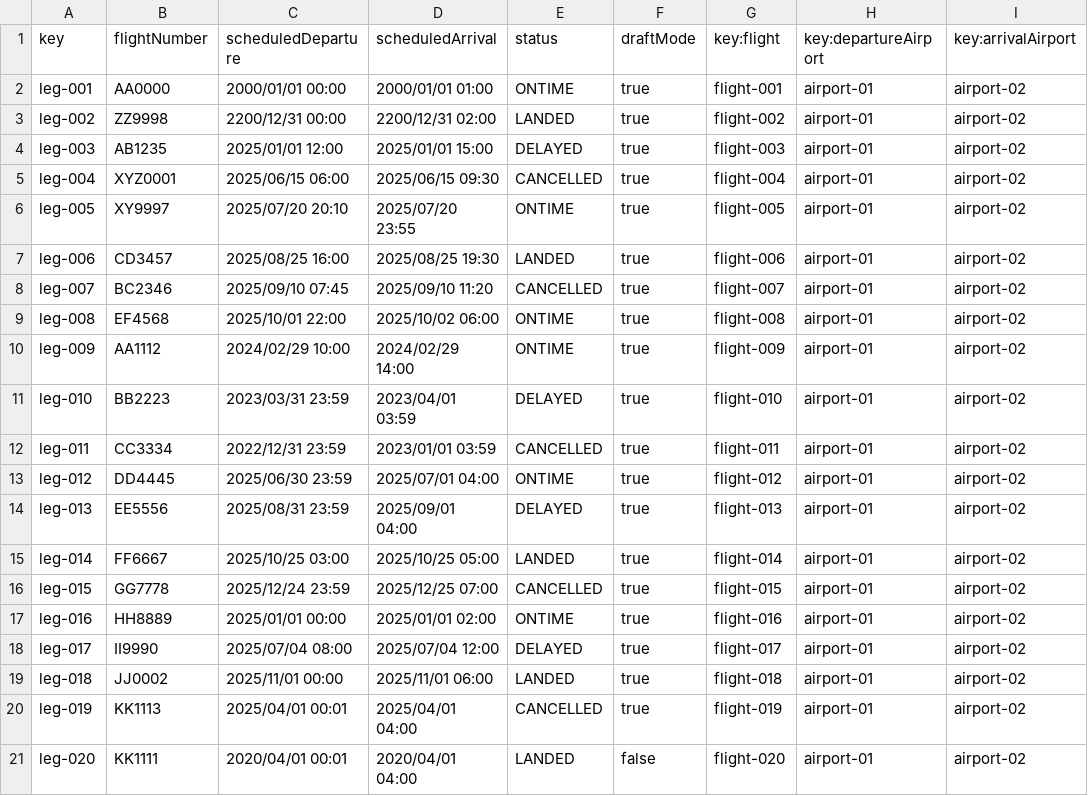
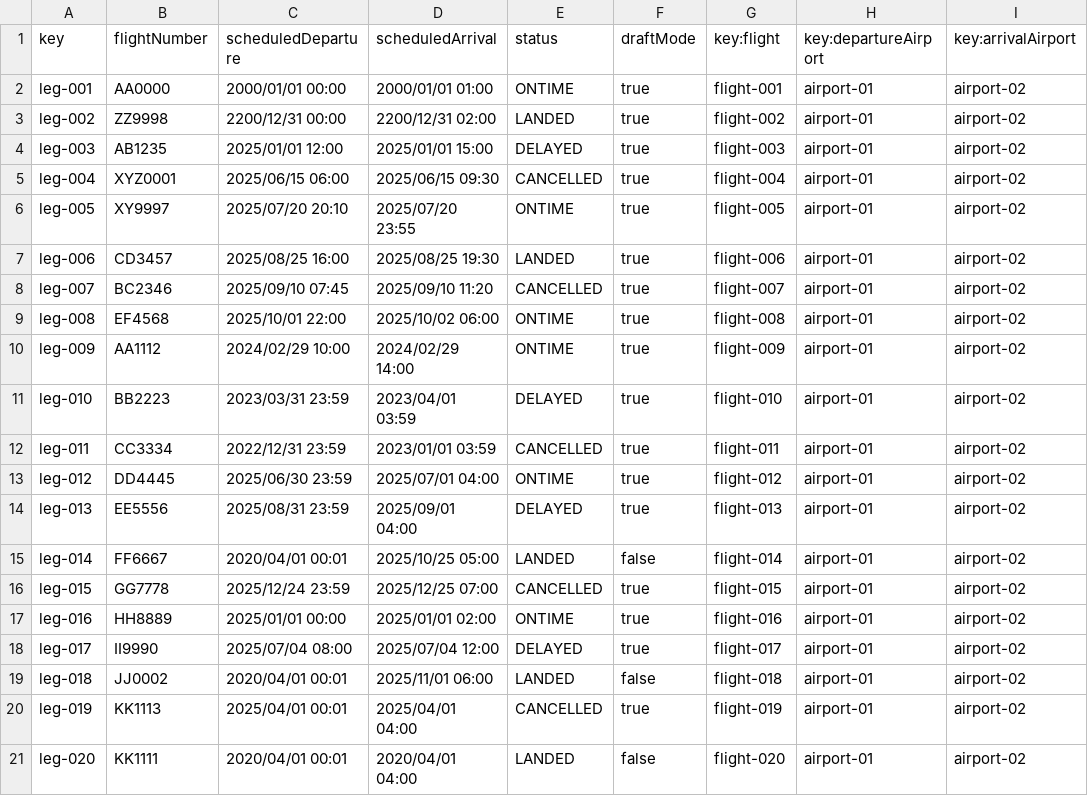
Before and after one commit to C1-024/Acme-ANS-D04, a CSV file: src/main/resources/WEB-INF/data/sample/leg.csv, drawn as a sheet.

```diff
--- a/src/main/resources/WEB-INF/data/sample/leg.csv
+++ b/src/main/resources/WEB-INF/data/sample/leg.csv
@@ -14,3 +14,3 @@ leg-012,DD4445,2025/06/30 23:59,2025/07/01 04:00,ONTIME,true,flight-012,airport-
 leg-013,EE5556,2025/08/31 23:59,2025/09/01 04:00,DELAYED,true,flight-013,airport-01,airport-02
-leg-014,FF6667,2025/10/25 03:00,2025/10/25 05:00,LANDED,true,flight-014,airport-01,airport-02
+leg-014,FF6667,2020/04/01 00:01,2025/10/25 05:00,LANDED,false,flight-014,airport-01,airport-02
 leg-015,GG7778,2025/12/24 23:59,2025/12/25 07:00,CANCELLED,true,flight-015,airport-01,airport-02
@@ -18,3 +18,3 @@ leg-016,HH8889,2025/01/01 00:00,2025/01/01 02:00,ONTIME,true,flight-016,airport-
 leg-017,II9990,2025/07/04 08:00,2025/07/04 12:00,DELAYED,true,flight-017,airport-01,airport-02
-leg-018,JJ0002,2025/11/01 00:00,2025/11/01 06:00,LANDED,true,flight-018,airport-01,airport-02
+leg-018,JJ0002,2020/04/01 00:01,2025/11/01 06:00,LANDED,false,flight-018,airport-01,airport-02
 leg-019,KK1113,2025/04/01 00:01,2025/04/01 04:00,CANCELLED,true,flight-019,airport-01,airport-02
```
Also changed, not shown: src/main/resources/WEB-INF/data/sample/tracking-log.csv, 4 other files.
